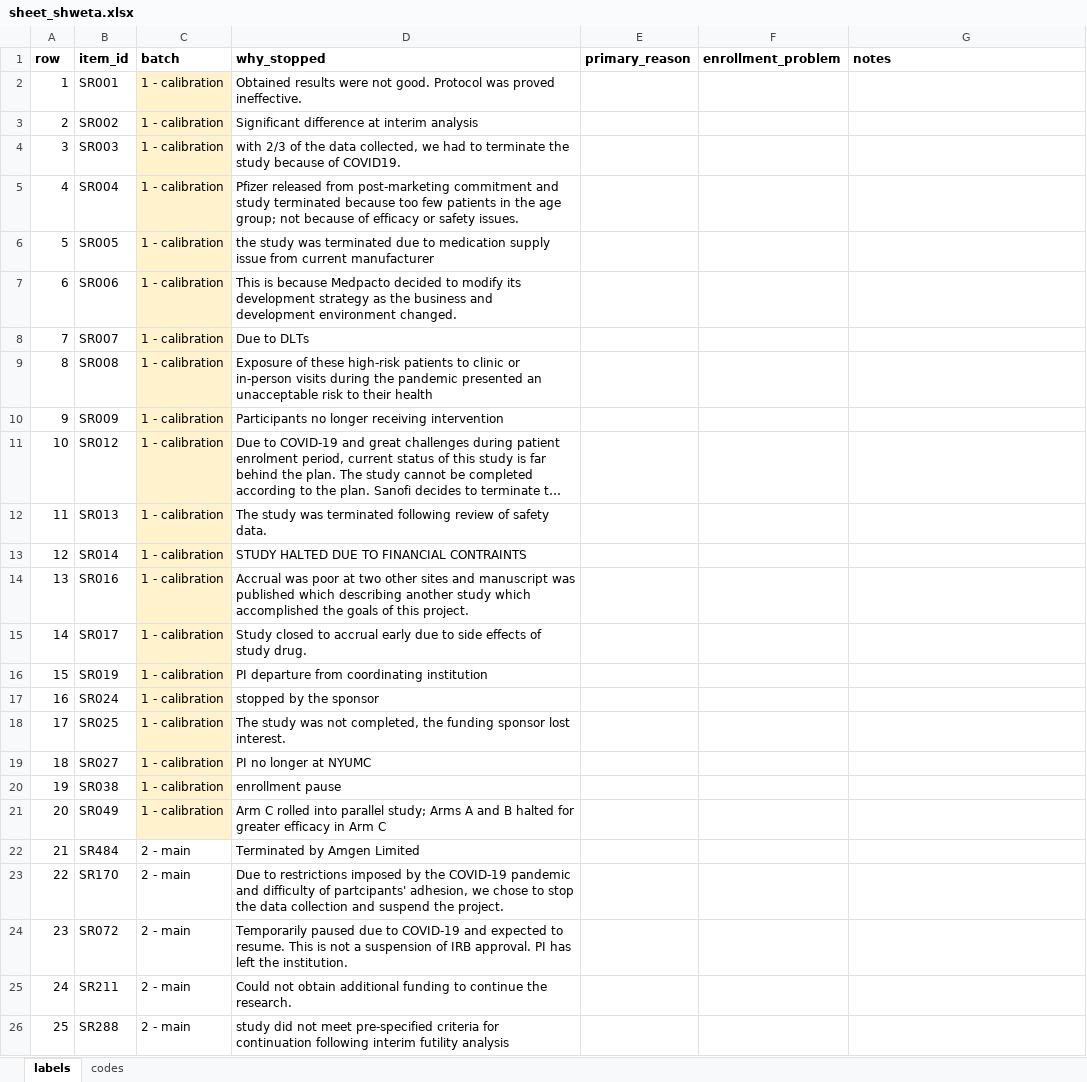
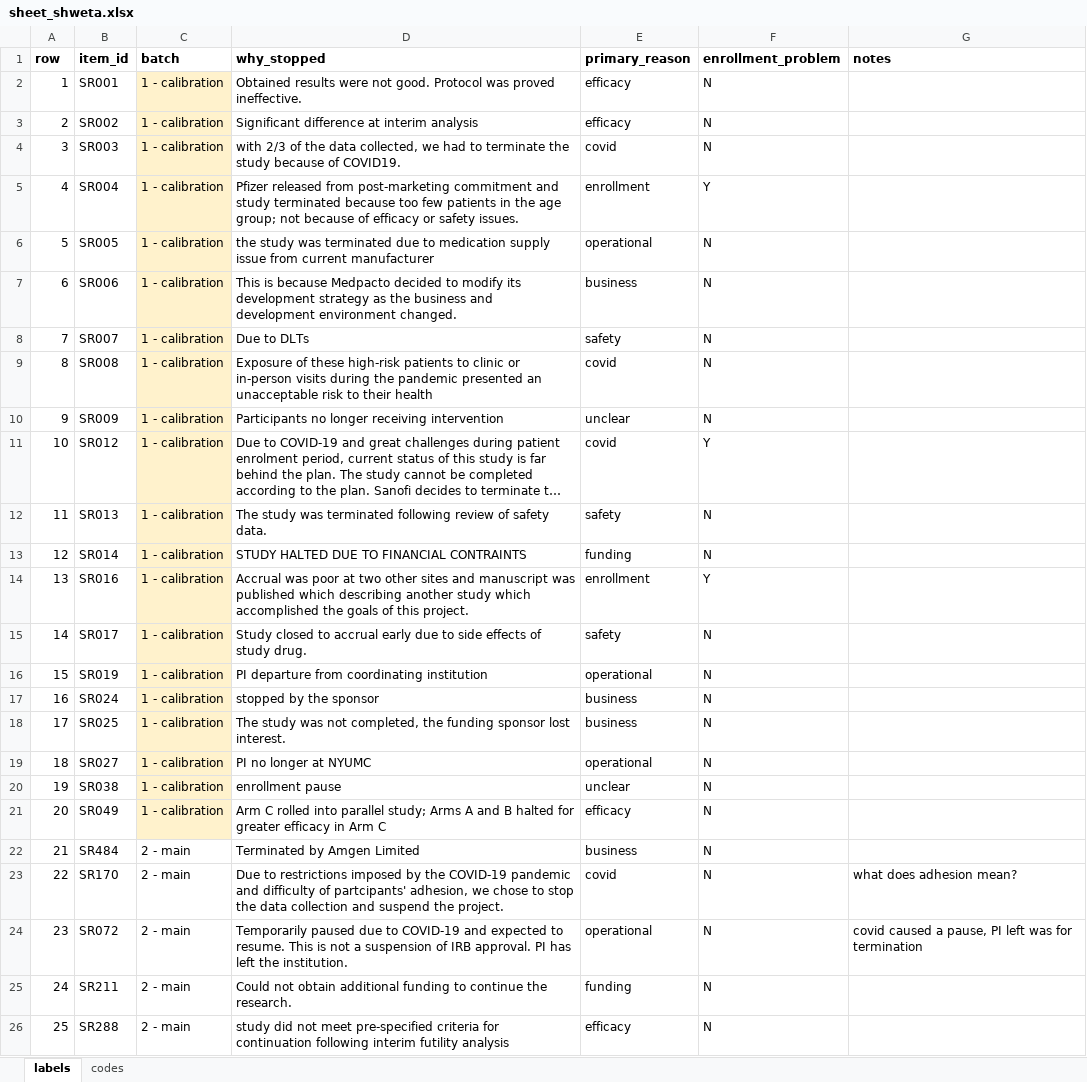
Before and after one commit to nehareddy4/clinical-trial-failure, an Excel workbook: data/labels/stop_reasons/sheet_shweta.xlsx, sheet labels, drawn as a sheet; only a part is shown; long unchanged cells end in …; values as stored, in another font and other column widths than the file's, no borders; the diff covers the shown part only; the diff names each change by its address in the sheet, - before the commit and + after, or states it on an @@ line.

Commit message:
shweta's labels

```diff
--- a/data/labels/stop_reasons/sheet_shweta.xlsx (sheet labels)
+++ b/data/labels/stop_reasons/sheet_shweta.xlsx (sheet labels)
-E2:E3 (primary_reason): (empty)
+E2:E3 (primary_reason): efficacy
-F2:F4 (enrollment_problem): (empty)
+F2:F4 (enrollment_problem): N
-E4 (primary_reason): (empty)
+E4 (primary_reason): covid
-E5 (primary_reason): (empty)
+E5 (primary_reason): enrollment
-F5 (enrollment_problem): (empty)
+F5 (enrollment_problem): Y
-E6 (primary_reason): (empty)
+E6 (primary_reason): operational
-F6:F10 (enrollment_problem): (empty)
+F6:F10 (enrollment_problem): N
-E7 (primary_reason): (empty)
+E7 (primary_reason): business
-E8 (primary_reason): (empty)
+E8 (primary_reason): safety
-E9 (primary_reason): (empty)
+E9 (primary_reason): covid
-E10 (primary_reason): (empty)
+E10 (primary_reason): unclear
-E11 (primary_reason): (empty)
+E11 (primary_reason): covid
-F11 (enrollment_problem): (empty)
+F11 (enrollment_problem): Y
-E12 (primary_reason): (empty)
+E12 (primary_reason): safety
-F12:F13 (enrollment_problem): (empty)
+F12:F13 (enrollment_problem): N
-E13 (primary_reason): (empty)
+E13 (primary_reason): funding
-E14 (primary_reason): (empty)
+E14 (primary_reason): enrollment
-F14 (enrollment_problem): (empty)
+F14 (enrollment_problem): Y
-E15 (primary_reason): (empty)
+E15 (primary_reason): safety
-F15:F26 (enrollment_problem): (empty)
+F15:F26 (enrollment_problem): N
-E16 (primary_reason): (empty)
+E16 (primary_reason): operational
-E17:E18 (primary_reason): (empty)
+E17:E18 (primary_reason): business
-E19 (primary_reason): (empty)
+E19 (primary_reason): operational
-E20 (primary_reason): (empty)
+E20 (primary_reason): unclear
-E21 (primary_reason): (empty)
+E21 (primary_reason): efficacy
-E22 (primary_reason): (empty)
+E22 (primary_reason): business
-E23 (primary_reason): (empty)
+E23 (primary_reason): covid
-G23 (notes): (empty)
+G23 (notes): what does adhesion mean?
-E24 (primary_reason): (empty)
+E24 (primary_reason): operational
-G24 (notes): (empty)
+G24 (notes): covid caused a pause, PI left was for termination
-E25 (primary_reason): (empty)
+E25 (primary_reason): funding
-E26 (primary_reason): (empty)
+E26 (primary_reason): efficacy
```
Also changed, not shown: 366 edited cells elsewhere in this sheet.
